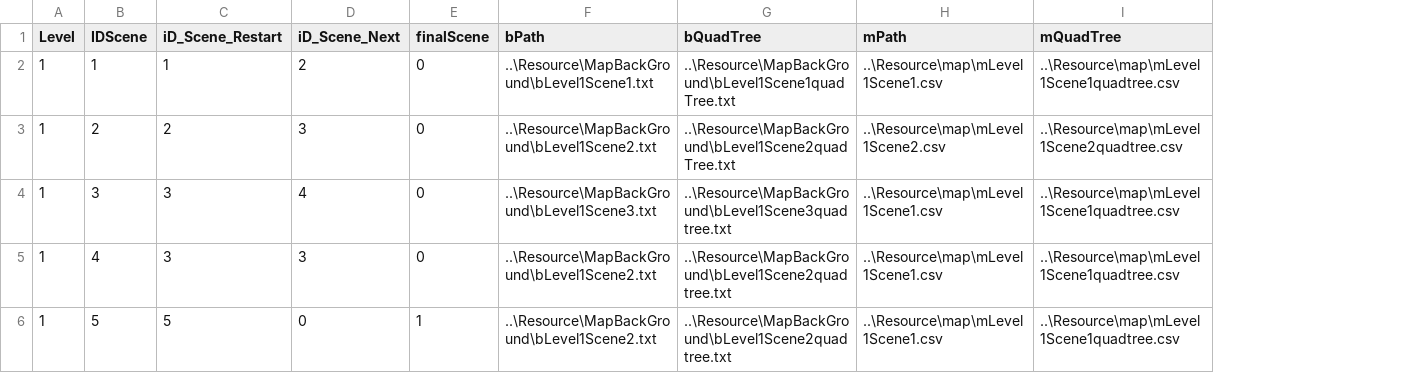
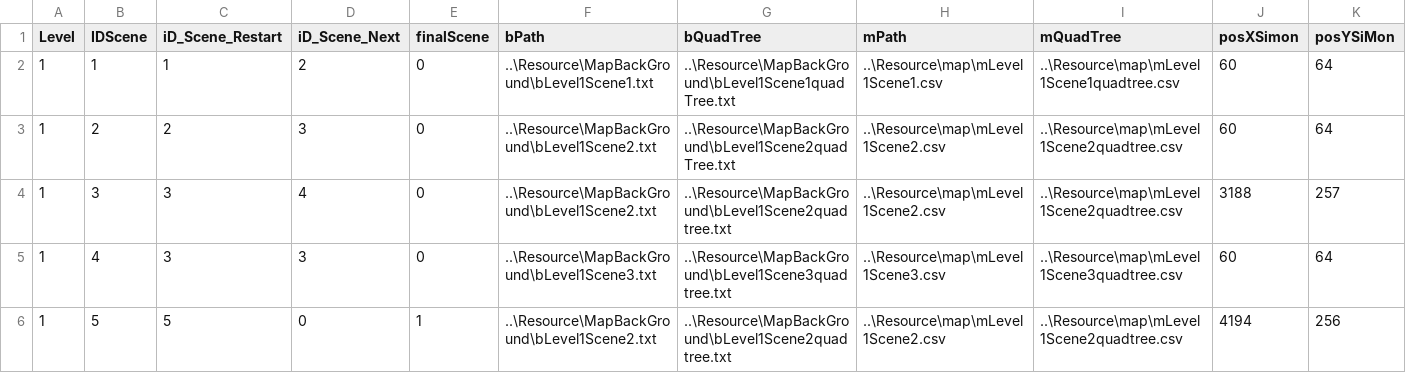
Before and after one commit to doanhtdpl/game-cashtle-vania, a CSV file: GameCashtleVania/Resource/file/InfoScene.csv, drawn as a sheet; the diff names each change by its address in the sheet, - before the commit and + after, or states it on an @@ line.

```diff
--- a/GameCashtleVania/Resource/file/InfoScene.csv
+++ b/GameCashtleVania/Resource/file/InfoScene.csv
+column J (posXSimon), rows 2-6: 60 | 60 | 3188 | 60 | 4194
+column K (posYSiMon), rows 2-6: 64 | 64 | 257 | 64 | 256
-F4 (bPath): ..\Resource\MapBackGround\bLevel1Scene3.txt
+F4 (bPath): ..\Resource\MapBackGround\bLevel1Scene2.txt
-G4 (bQuadTree): ..\Resource\MapBackGround\bLevel1Scene3quadtree.txt
+G4 (bQuadTree): ..\Resource\MapBackGround\bLevel1Scene2quadtree.txt
-H4 (mPath): ..\Resource\map\mLevel1Scene1.csv
+H4 (mPath): ..\Resource\map\mLevel1Scene2.csv
-I4 (mQuadTree): ..\Resource\map\mLevel1Scene1quadtree.csv
+I4 (mQuadTree): ..\Resource\map\mLevel1Scene2quadtree.csv
-F5 (bPath): ..\Resource\MapBackGround\bLevel1Scene2.txt
+F5 (bPath): ..\Resource\MapBackGround\bLevel1Scene3.txt
-G5 (bQuadTree): ..\Resource\MapBackGround\bLevel1Scene2quadtree.txt
+G5 (bQuadTree): ..\Resource\MapBackGround\bLevel1Scene3quadtree.txt
-H5 (mPath): ..\Resource\map\mLevel1Scene1.csv
+H5 (mPath): ..\Resource\map\mLevel1Scene3.csv
-I5 (mQuadTree): ..\Resource\map\mLevel1Scene1quadtree.csv
+I5 (mQuadTree): ..\Resource\map\mLevel1Scene3quadtree.csv
-H6 (mPath): ..\Resource\map\mLevel1Scene1.csv
+H6 (mPath): ..\Resource\map\mLevel1Scene2.csv
-I6 (mQuadTree): ..\Resource\map\mLevel1Scene1quadtree.csv
+I6 (mQuadTree): ..\Resource\map\mLevel1Scene2quadtree.csv
```
Also changed, not shown: GameCashtleVania/Resource/file/Enemy.csv, 50 other files.
